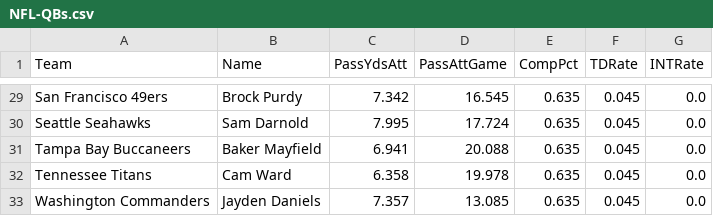
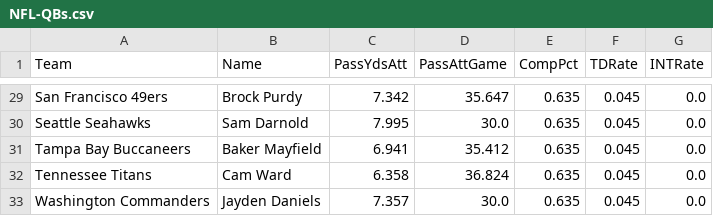
Before and after one commit to jack-simon4/jacks-models, a CSV file: src/assets/NFL-QBs.csv, drawn as a sheet; only a part is shown, gaps mark what is left out; the diff covers the shown part only; the diff names each change by its address in the sheet, - before the commit and + after, or states it on an @@ line.

```diff
--- a/src/assets/NFL-QBs.csv
+++ b/src/assets/NFL-QBs.csv
-D29 (PassAttGame): 16.545
+D29 (PassAttGame): 35.647
-D30 (PassAttGame): 17.724
+D30 (PassAttGame): 30.0
-D31 (PassAttGame): 20.088
+D31 (PassAttGame): 35.412
-D32 (PassAttGame): 19.978
+D32 (PassAttGame): 36.824
-D33 (PassAttGame): 13.085
+D33 (PassAttGame): 30.0
```
Also changed, not shown: 27 edited cells elsewhere in this file, src/assets/NFL-RBs.csv.
